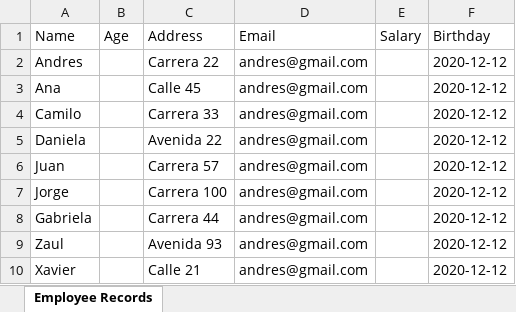
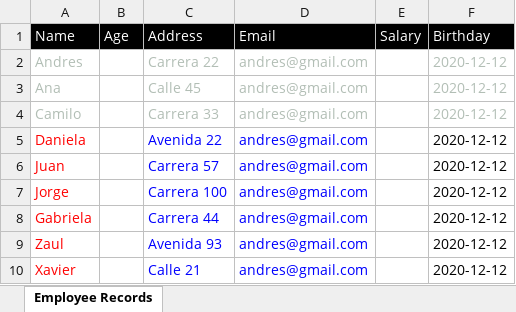
Before and after one commit to Machadoggg/CreateExcel_ClosedXML, an Excel workbook: Excel/ReportClosedXML3Format.xlsx, sheet Employee Records, drawn as a sheet; values as stored, in another font and other column widths than the file's, no borders; table styles not drawn; the diff names each change by its address in the sheet, - before the commit and + after, or states it on an @@ line.

Commit message:
Add format to report

```diff
--- a/Excel/ReportClosedXML3Format.xlsx (sheet Employee Records)
+++ b/Excel/ReportClosedXML3Format.xlsx (sheet Employee Records)
@@ A1:F1 fill: none → #000000, text colour: black → #FFFFFF @@
-A2:A4 text colour: black
+A2:A4 text colour: #B2BEB5
-C2:D4 text colour: black
+C2:D4 text colour: #B2BEB5
-F2:F4 text colour: black
+F2:F4 text colour: #B2BEB5
-A5:A10 text colour: black
+A5:A10 text colour: #FF0000
-C5:D10 text colour: black
+C5:D10 text colour: #0000FF
```
Also changed, not shown: Excel/ReportClosedXML.xlsx, Excel/ReportClosedXML2.xlsx, 1 other file.
